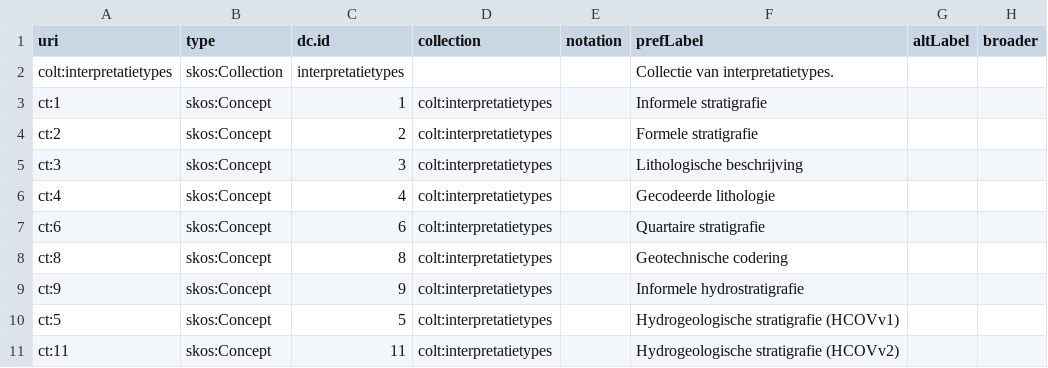
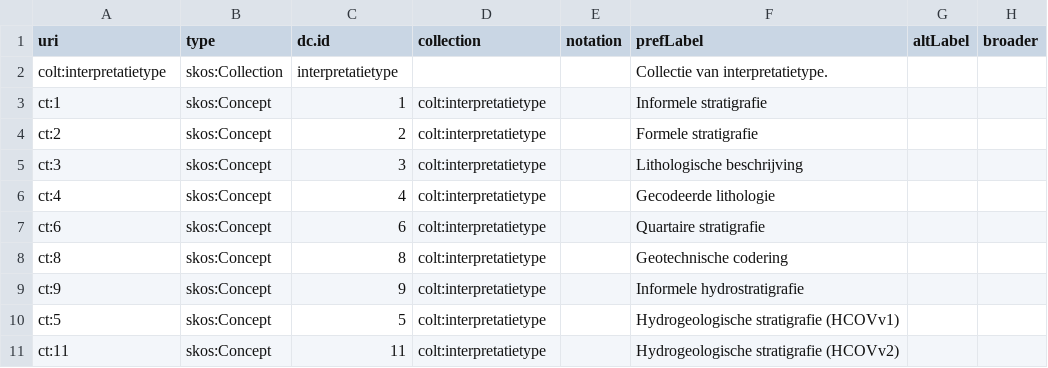
Before and after one commit to bodemenondergrond/codelijst-interpretatietype, a CSV file: src/main/resources/source/codelijst_source.csv, drawn as a sheet; only a part is shown; the diff names each change by its address in the sheet, - before the commit and + after, or states it on an @@ line.

```diff
--- a/src/main/resources/source/codelijst_source.csv
+++ b/src/main/resources/source/codelijst_source.csv
-A2 (uri): colt:interpretatietypes
+A2 (uri): colt:interpretatietype
-C2 (dc.id): interpretatietypes
+C2 (dc.id): interpretatietype
-F2 (prefLabel): Collectie van interpretatietypes.
+F2 (prefLabel): Collectie van interpretatietype.
-D3:D11 (collection): colt:interpretatietypes
+D3:D11 (collection): colt:interpretatietype
```
Also changed, not shown: src/main/resources/source/dataset_source.csv, 31 other files.
